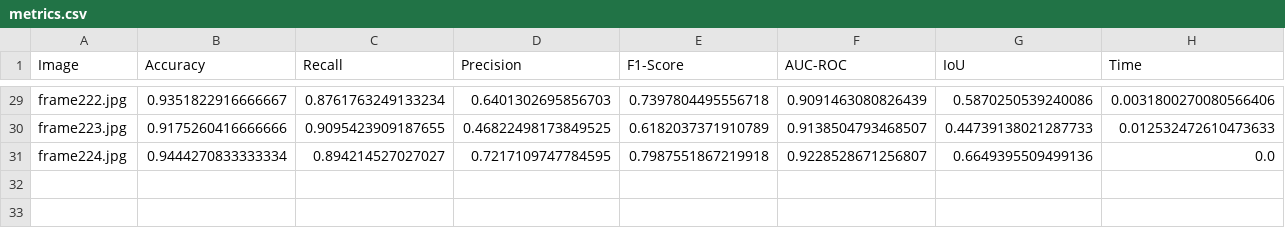
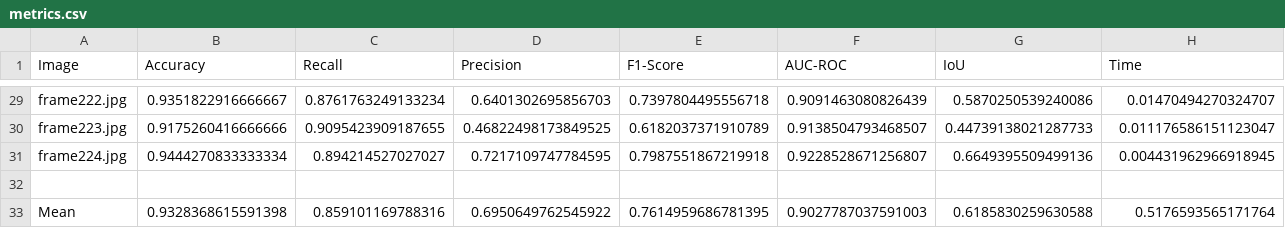
Before and after one commit to LauraCruciani/BinarySegmentation, a CSV file: metrics.csv, drawn as a sheet; only a part is shown, gaps mark what is left out; the diff covers the shown part only; the diff names each change by its address in the sheet, - before the commit and + after, or states it on an @@ line.

```diff
--- a/metrics.csv
+++ b/metrics.csv
-H29 (Time): 0.0031800270080566406
+H29 (Time): 0.01470494270324707
-H30 (Time): 0.012532472610473633
+H30 (Time): 0.011176586151123047
-H31 (Time): 0.0
+H31 (Time): 0.004431962966918945
+row 32: (empty)
+row 33: Mean | 0.9328368615591398 | 0.859101169788316 | 0.6950649762545922 | 0.7614959686781395 | 0.9027787037591003 | 0.6185830259630588 | 0.5176593565171764
```
Also changed, not shown: 26 edited cells elsewhere in this file, 1 other file.
